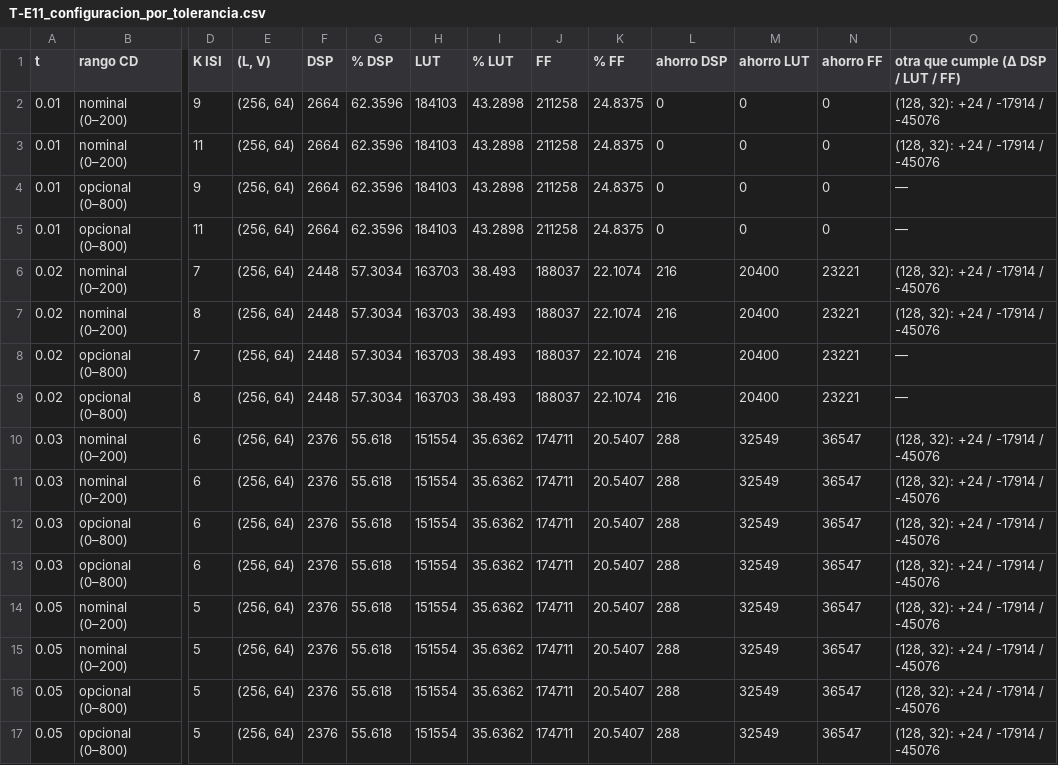
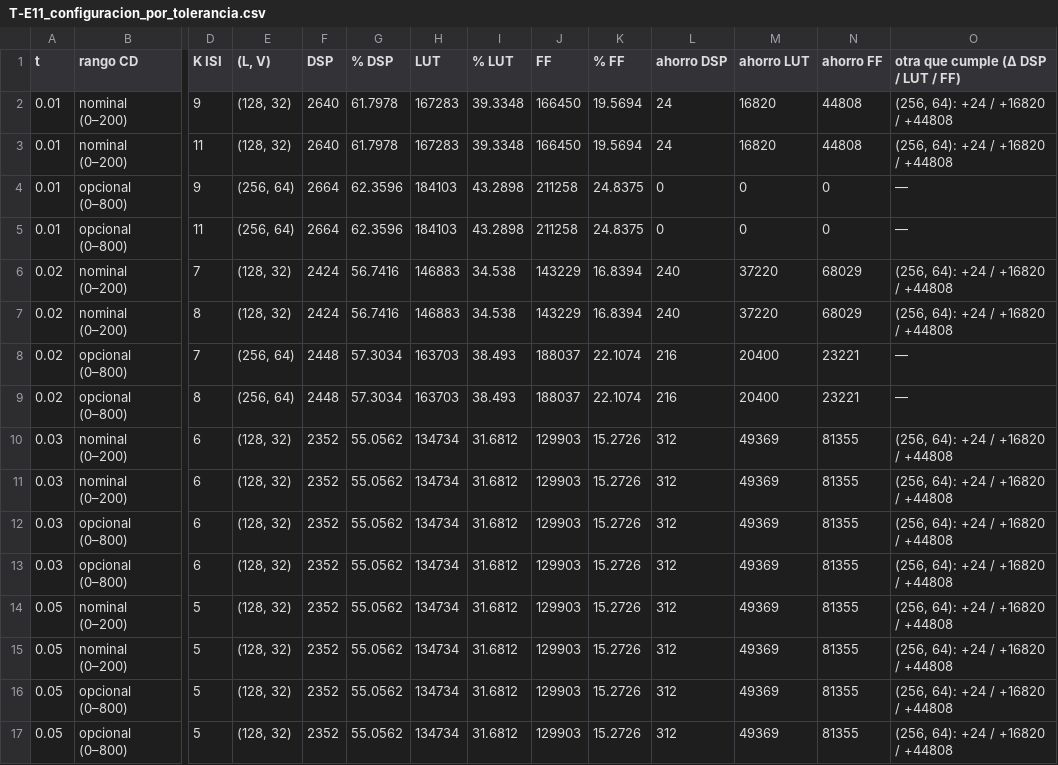
Before and after one commit to Agustin586/Emulador-Efectos-Canal-Optico-FPGA, a CSV file: models/floating_point/emulador-golden/docs/golden_model/resultados/09_evidencias_cd_isi/csv/T-E11_configuracion_por_tolerancia.csv, drawn as a sheet; only a part is shown, gaps mark what is left out; the diff names each change by its address in the sheet, - before the commit and + after, or states it on an @@ line.

```diff
--- a/models/floating_point/emulador-golden/docs/golden_model/resultados/09_evidencias_cd_isi/csv/T-E11_configuracion_por_tolerancia.csv
+++ b/models/floating_point/emulador-golden/docs/golden_model/resultados/09_evidencias_cd_isi/csv/T-E11_configuracion_por_tolerancia.csv
-E2:E3 ((L, V)): (256, 64)
+E2:E3 ((L, V)): (128, 32)
-F2:F3 (DSP): 2664
+F2:F3 (DSP): 2640
-G2:G3 (% DSP): 62.3596
+G2:G3 (% DSP): 61.7978
-H2:H3 (LUT): 184103
+H2:H3 (LUT): 167283
-I2:I3 (% LUT): 43.2898
+I2:I3 (% LUT): 39.3348
-J2:J3 (FF): 211258
+J2:J3 (FF): 166450
-K2:K3 (% FF): 24.8375
+K2:K3 (% FF): 19.5694
-L2:L3 (ahorro DSP): 0
+L2:L3 (ahorro DSP): 24
-M2:M3 (ahorro LUT): 0
+M2:M3 (ahorro LUT): 16820
-N2:N3 (ahorro FF): 0
+N2:N3 (ahorro FF): 44808
-O2:O3: (128, 32): +24 / -17914 / -45076
+O2:O3: (256, 64): +24 / +16820 / +44808
-E6:E7 ((L, V)): (256, 64)
+E6:E7 ((L, V)): (128, 32)
-F6:F7 (DSP): 2448
+F6:F7 (DSP): 2424
-G6:G7 (% DSP): 57.3034
+G6:G7 (% DSP): 56.7416
-H6:H7 (LUT): 163703
+H6:H7 (LUT): 146883
-I6:I7 (% LUT): 38.493
+I6:I7 (% LUT): 34.538
-J6:J7 (FF): 188037
+J6:J7 (FF): 143229
-K6:K7 (% FF): 22.1074
+K6:K7 (% FF): 16.8394
-L6:L7 (ahorro DSP): 216
+L6:L7 (ahorro DSP): 240
-M6:M7 (ahorro LUT): 20400
+M6:M7 (ahorro LUT): 37220
-N6:N7 (ahorro FF): 23221
+N6:N7 (ahorro FF): 68029
-O6:O7: (128, 32): +24 / -17914 / -45076
+O6:O7: (256, 64): +24 / +16820 / +44808
-E10:E17 ((L, V)): (256, 64)
+E10:E17 ((L, V)): (128, 32)
-F10:F17 (DSP): 2376
+F10:F17 (DSP): 2352
-G10:G17 (% DSP): 55.618
+G10:G17 (% DSP): 55.0562
-H10:H17 (LUT): 151554
+H10:H17 (LUT): 134734
-I10:I17 (% LUT): 35.6362
+I10:I17 (% LUT): 31.6812
-J10:J17 (FF): 174711
+J10:J17 (FF): 129903
-K10:K17 (% FF): 20.5407
+K10:K17 (% FF): 15.2726
-L10:L17 (ahorro DSP): 288
+L10:L17 (ahorro DSP): 312
-M10:M17 (ahorro LUT): 32549
+M10:M17 (ahorro LUT): 49369
-N10:N17 (ahorro FF): 36547
+N10:N17 (ahorro FF): 81355
-O10:O17: (128, 32): +24 / -17914 / -45076
+O10:O17: (256, 64): +24 / +16820 / +44808
```
Also changed, not shown: models/floating_point/emulador-golden/docs/golden_model/resultados/09_evidencias_cd_isi/csv/T-E11_todas_las_que_cumplen.csv, models/floating_point/emulador-golden/docs/golden_model/resultados/09_evidencias_cd_isi/csv/T-E11c_recursos_cd_128_32.csv, 16 other files.
